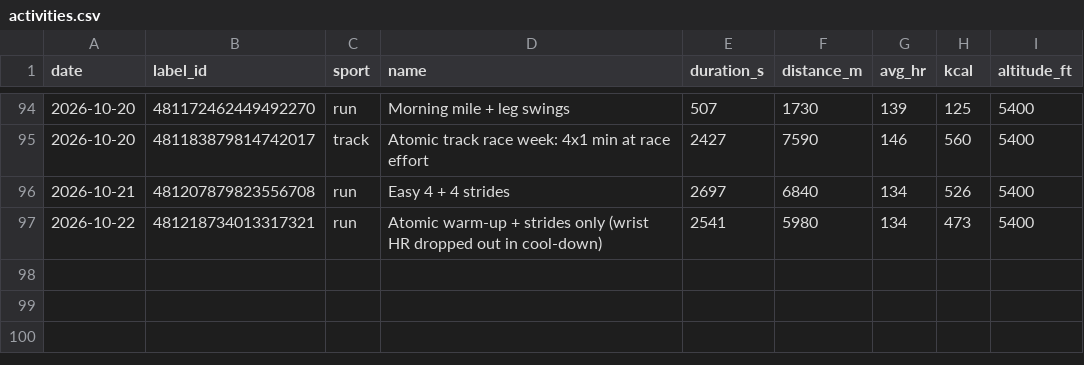
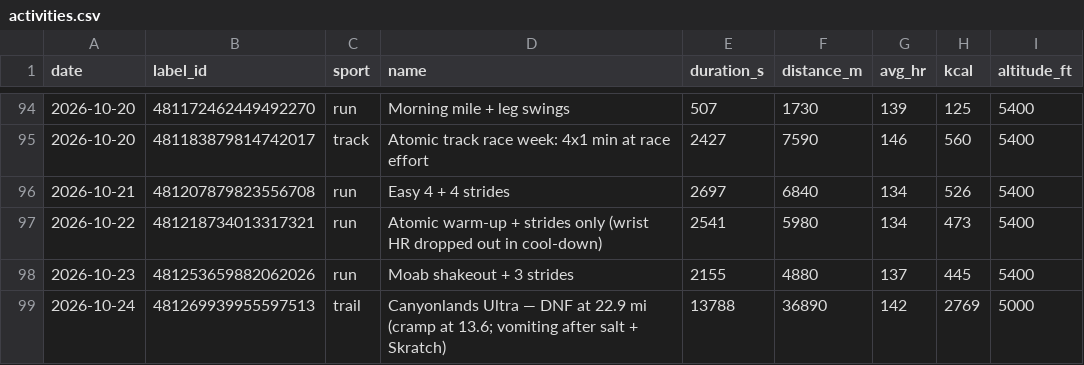
Before and after one commit to tbelliv/marathon-training, a CSV file: fitness/data/activities.csv, drawn as a sheet; only a part is shown, gaps mark what is left out; the diff names each change by its address in the sheet, - before the commit and + after, or states it on an @@ line.

```diff
--- a/fitness/data/activities.csv
+++ b/fitness/data/activities.csv
+row 98: 2026-10-23 | 481253659882062026 | run | Moab shakeout + 3 strides | 2155 | 4880 | 137 | 445 | 5400
+row 99: 2026-10-24 | 481269939955597513 | trail | Canyonlands Ultra — DNF at 22.9 mi (cramp at 13.6; vomiting after salt + Skratch) | 13788 | 36890 | 142 | 2769 | 5000
```
Also changed, not shown: fitness/data/daily.csv, fitness/data/rhr.csv, 7 other files.
